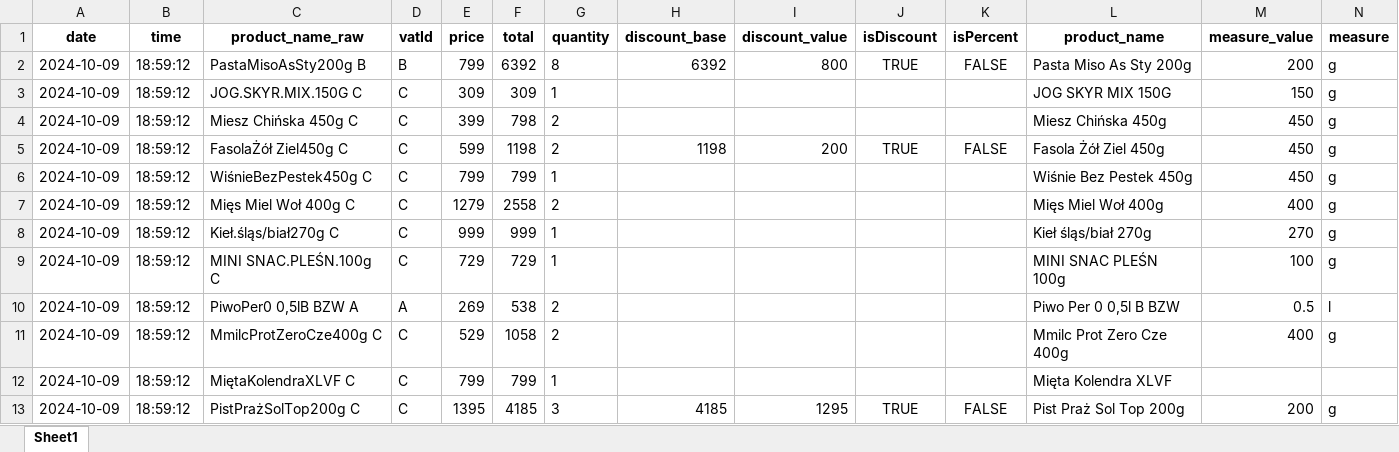
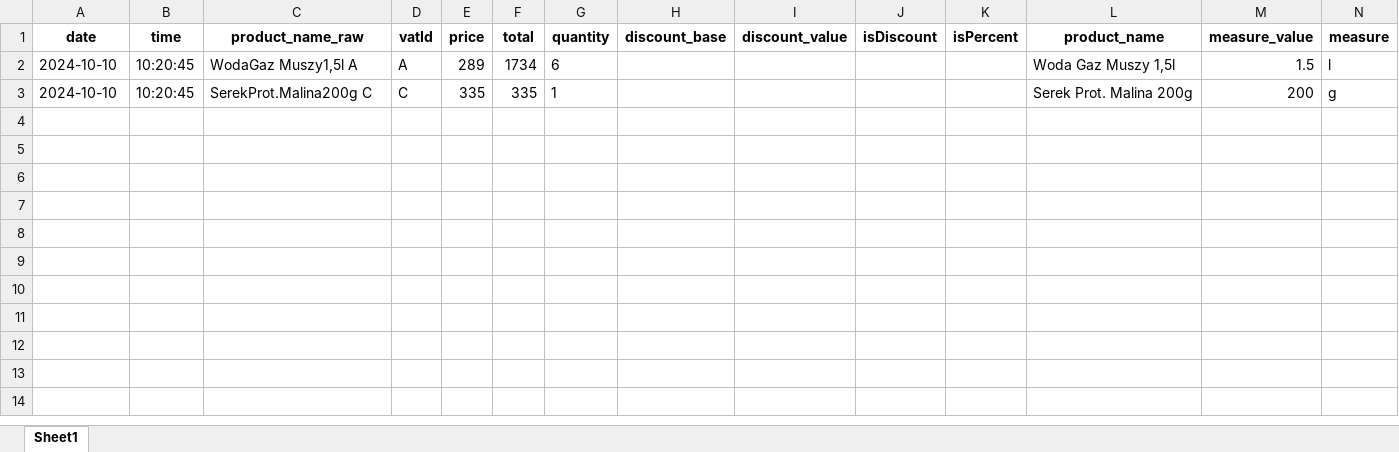
Before and after one commit to sebastian-konicz/paragon, an Excel workbook: paragon_data_combined.xlsx, sheet Sheet1, drawn as a sheet; only a part is shown; values as stored, in another font and other column widths than the file's, no borders; removed rows and columns are numbered as before the commit, all else as after; rows hold the shown columns only; the diff names each change by its address in the sheet, - before the commit and + after, or states it on an @@ line.

```diff
--- a/paragon_data_combined.xlsx (sheet Sheet1)
+++ b/paragon_data_combined.xlsx (sheet Sheet1)
-row 2: 2024-10-09 | 18:59:12 | PastaMisoAsSty200g B | B | 799 | 6392 | 8 | 6392 | 800 | TRUE | FALSE | Pasta Miso As Sty 200g | 200 | g
-row 3: 2024-10-09 | 18:59:12 | JOG.SKYR.MIX.150G C | C | 309 | 309 | 1 |  |  |  |  | JOG SKYR MIX 150G | 150 | g
-row 4: 2024-10-09 | 18:59:12 | Miesz Chińska 450g C | C | 399 | 798 | 2 |  |  |  |  | Miesz Chińska 450g | 450 | g
-row 5: 2024-10-09 | 18:59:12 | FasolaŻół Ziel450g C | C | 599 | 1198 | 2 | 1198 | 200 | TRUE | FALSE | Fasola Żół Ziel 450g | 450 | g
-row 6: 2024-10-09 | 18:59:12 | WiśnieBezPestek450g C | C | 799 | 799 | 1 |  |  |  |  | Wiśnie Bez Pestek 450g | 450 | g
-row 7: 2024-10-09 | 18:59:12 | Mięs Miel Woł 400g C | C | 1279 | 2558 | 2 |  |  |  |  | Mięs Miel Woł 400g | 400 | g
-row 8: 2024-10-09 | 18:59:12 | Kieł.śląs/biał270g C | C | 999 | 999 | 1 |  |  |  |  | Kieł śląs/biał 270g | 270 | g
-row 9: 2024-10-09 | 18:59:12 | MINI SNAC.PLEŚN.100g C | C | 729 | 729 | 1 |  |  |  |  | MINI SNAC PLEŚN 100g | 100 | g
-row 10: 2024-10-09 | 18:59:12 | PiwoPer0 0,5lB BZW A | A | 269 | 538 | 2 |  |  |  |  | Piwo Per 0 0,5l B BZW | 0.5 | l
-row 11: 2024-10-09 | 18:59:12 | MmilcProtZeroCze400g C | C | 529 | 1058 | 2 |  |  |  |  | Mmilc Prot Zero Cze 400g | 400 | g
-row 12: 2024-10-09 | 18:59:12 | MiętaKolendraXLVF C | C | 799 | 799 | 1 |  |  |  |  | Mięta Kolendra XLVF
-row 13: 2024-10-09 | 18:59:12 | PistPrażSolTop200g C | C | 1395 | 4185 | 3 | 4185 | 1295 | TRUE | FALSE | Pist Praż Sol Top 200g | 200 | g
+row 2: 2024-10-10 | 10:20:45 | WodaGaz Muszy1,5l A | A | 289 | 1734 | 6 |  |  |  |  | Woda Gaz Muszy 1,5l | 1.5 | l
+row 3: 2024-10-10 | 10:20:45 | SerekProt.Malina200g C | C | 335 | 335 | 1 |  |  |  |  | Serek Prot. Malina 200g | 200 | g
```
Also changed, not shown: 10 other files.
